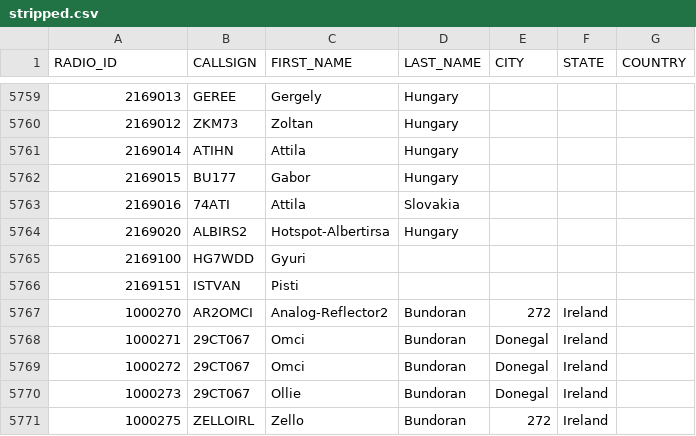
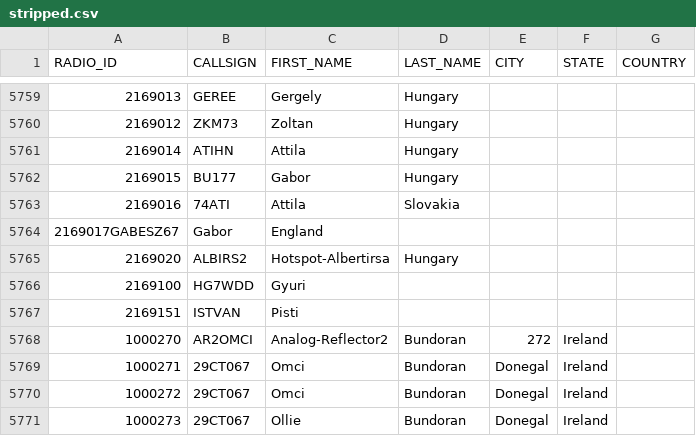
Before and after one commit to bencsikk/freedmrfileok, a CSV file: stripped.csv, drawn as a sheet; only a part is shown, gaps mark what is left out; the shorter side is filled out with more unchanged rows.

Commit message:
Update stripped.csv

```diff
--- a/stripped.csv
+++ b/stripped.csv
@@ -5763,2 +5763,3 @@ RADIO_ID,CALLSIGN,FIRST_NAME,LAST_NAME,CITY,STATE,COUNTRY
 2169016,74ATI,Attila,Slovakia
+2169017GABESZ67,Gabor,England
 2169020,ALBIRS2,Hotspot-Albertirsa,Hungary
```
